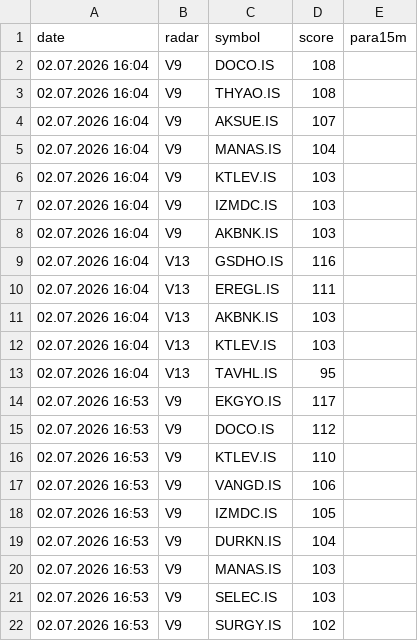
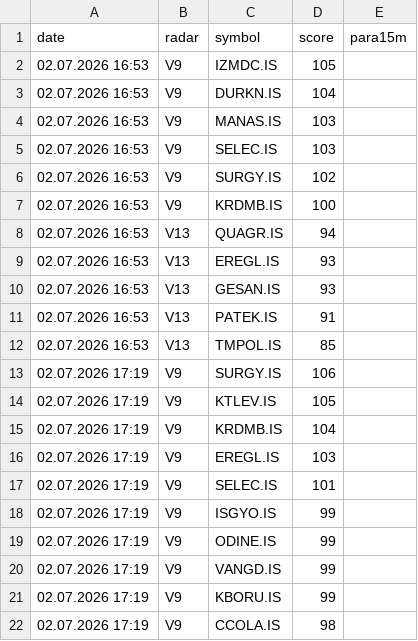
Before and after one commit to gokhan-bist-radar/gokhan-bist-radar, a CSV file: radar_memory.csv, drawn as a sheet; only a part is shown; the shorter side is filled out with more unchanged rows; the diff covers the shown part only.

```diff
--- a/radar_memory.csv
+++ b/radar_memory.csv
@@ -1,18 +1,2 @@
 date,radar,symbol,score,para15m
-02.07.2026 16:04,V9,DOCO.IS,108,
-02.07.2026 16:04,V9,THYAO.IS,108,
-02.07.2026 16:04,V9,AKSUE.IS,107,
-02.07.2026 16:04,V9,MANAS.IS,104,
-02.07.2026 16:04,V9,KTLEV.IS,103,
-02.07.2026 16:04,V9,IZMDC.IS,103,
-02.07.2026 16:04,V9,AKBNK.IS,103,
-02.07.2026 16:04,V13,GSDHO.IS,116,
-02.07.2026 16:04,V13,EREGL.IS,111,
-02.07.2026 16:04,V13,AKBNK.IS,103,
-02.07.2026 16:04,V13,KTLEV.IS,103,
-02.07.2026 16:04,V13,TAVHL.IS,95,
-02.07.2026 16:53,V9,EKGYO.IS,117,
-02.07.2026 16:53,V9,DOCO.IS,112,
-02.07.2026 16:53,V9,KTLEV.IS,110,
-02.07.2026 16:53,V9,VANGD.IS,106,
 02.07.2026 16:53,V9,IZMDC.IS,105,
```
Also changed, not shown: 15 added rows elsewhere in this file, radar_performance.csv, radar_signals.csv.
